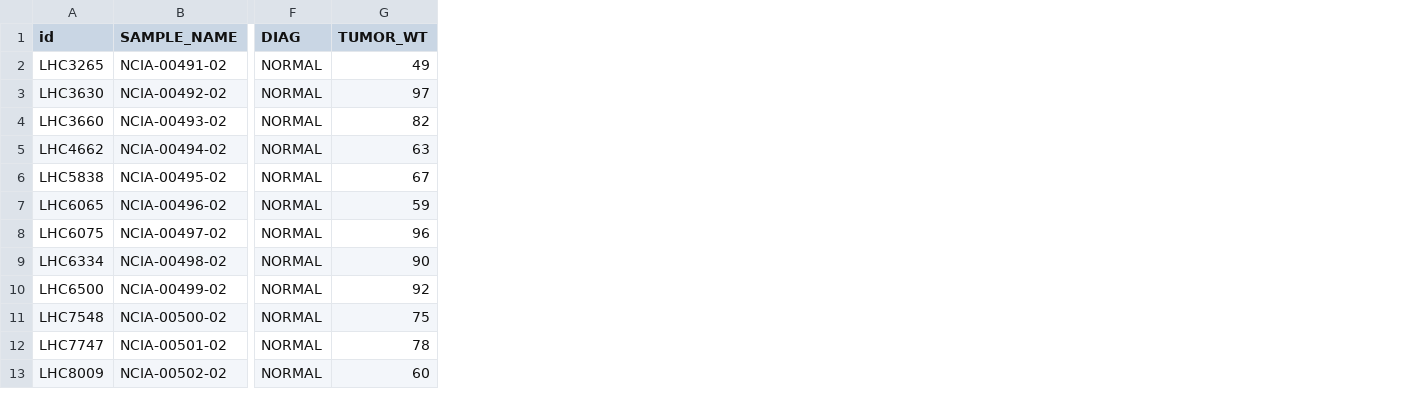
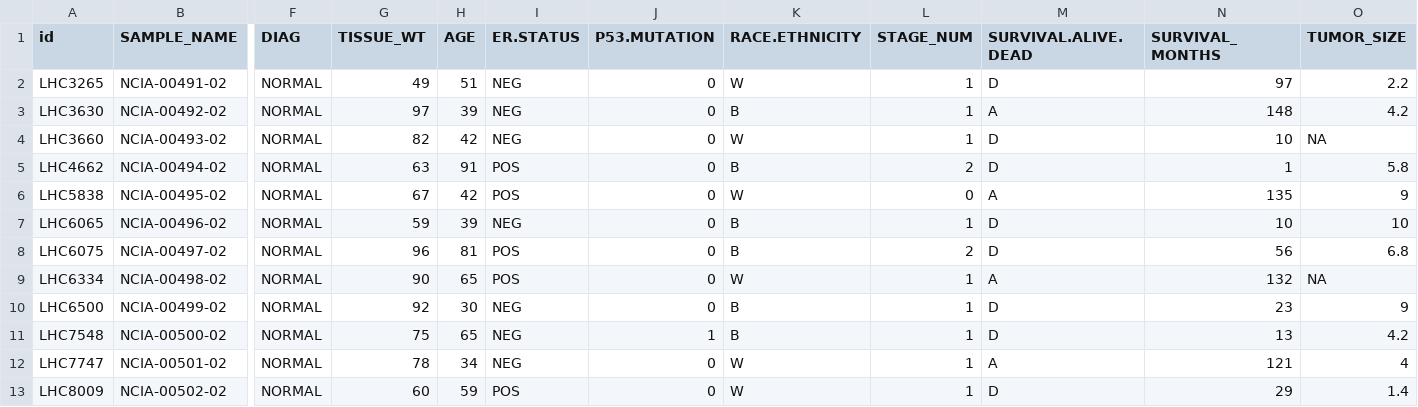
Before and after one commit to ncats/IntLIMVignettes, a CSV file: BRCA_data/pData.csv, drawn as a sheet; only a part is shown, gaps mark what is left out; the diff names each change by its address in the sheet, - before the commit and + after, or states it on an @@ line.

```diff
--- a/BRCA_data/pData.csv
+++ b/BRCA_data/pData.csv
+column H (AGE), rows 2-13: 51 | 39 | 42 | 91 | 42 | 39 | 81 | 65 | 30 | 65 | 34 | 59
+column I (ER.STATUS), rows 2-13: NEG | NEG | NEG | POS | POS | NEG | POS | POS | NEG | NEG | NEG | POS
+column J (P53.MUTATION), rows 2-13: 0 | 0 | 0 | 0 | 0 | 0 | 0 | 0 | 0 | 1 | 0 | 0
+column K (RACE.ETHNICITY), rows 2-13: W | B | W | B | W | B | B | W | B | B | W | W
+column L (STAGE_NUM), rows 2-13: 1 | 1 | 1 | 2 | 0 | 1 | 2 | 1 | 1 | 1 | 1 | 1
+column M (SURVIVAL.ALIVE.DEAD), rows 2-13: D | A | D | D | A | D | D | A | D | D | A | D
+column N (SURVIVAL_MONTHS), rows 2-13: 97 | 148 | 10 | 1 | 135 | 10 | 56 | 132 | 23 | 13 | 121 | 29
+column O (TUMOR_SIZE), rows 2-13: 2.2 | 4.2 | NA | 5.8 | 9 | 10 | 6.8 | NA | 9 | 4.2 | 4 | 1.4
-G1: TUMOR_WT
+G1: TISSUE_WT
```
Also changed, not shown: 3 other files.
